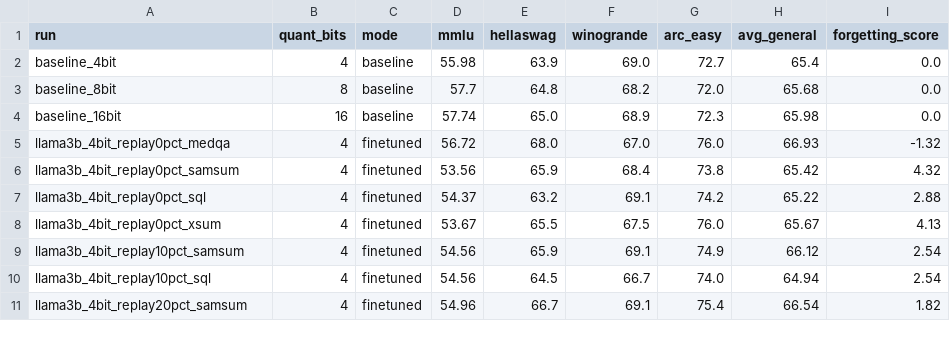
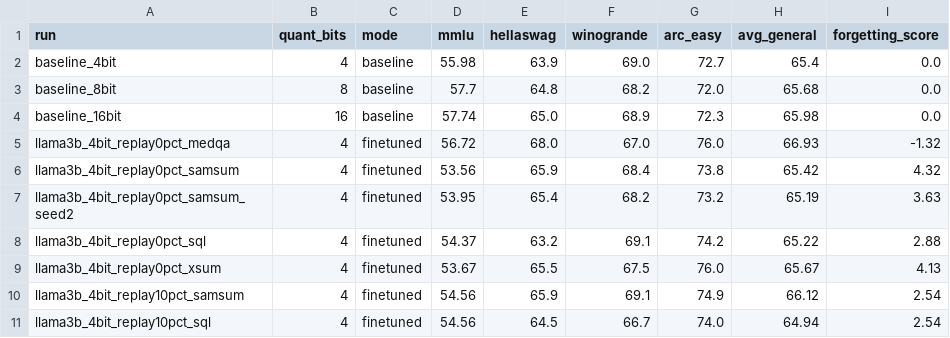
Before and after one commit to AnsariUsaid/qlora-forgetting-replay, a CSV file: results/all_results.csv, drawn as a sheet; only a part is shown; the shorter side is filled out with more unchanged rows.

Commit message:
Seed-repeat Samsum 4-bit 0%: FS 3.63 vs 4.32 (seed 42), gap 0.69 — pooled sigma ~0.68 across 2 seed pairs; ROUGE-L 45.31 vs 45.03 (task skill seed-stable)

```diff
--- a/results/all_results.csv
+++ b/results/all_results.csv
@@ -6,2 +6,3 @@ llama3b_4bit_replay0pct_medqa,4,finetuned,56.72,68.0,67.0,76.0,66.93,-1.32
 llama3b_4bit_replay0pct_samsum,4,finetuned,53.56,65.9,68.4,73.8,65.42,4.32
+llama3b_4bit_replay0pct_samsum_seed2,4,finetuned,53.95,65.4,68.2,73.2,65.19,3.63
 llama3b_4bit_replay0pct_sql,4,finetuned,54.37,63.2,69.1,74.2,65.22,2.88
```
Also changed, not shown: results/task_results.csv, 2 other files.
